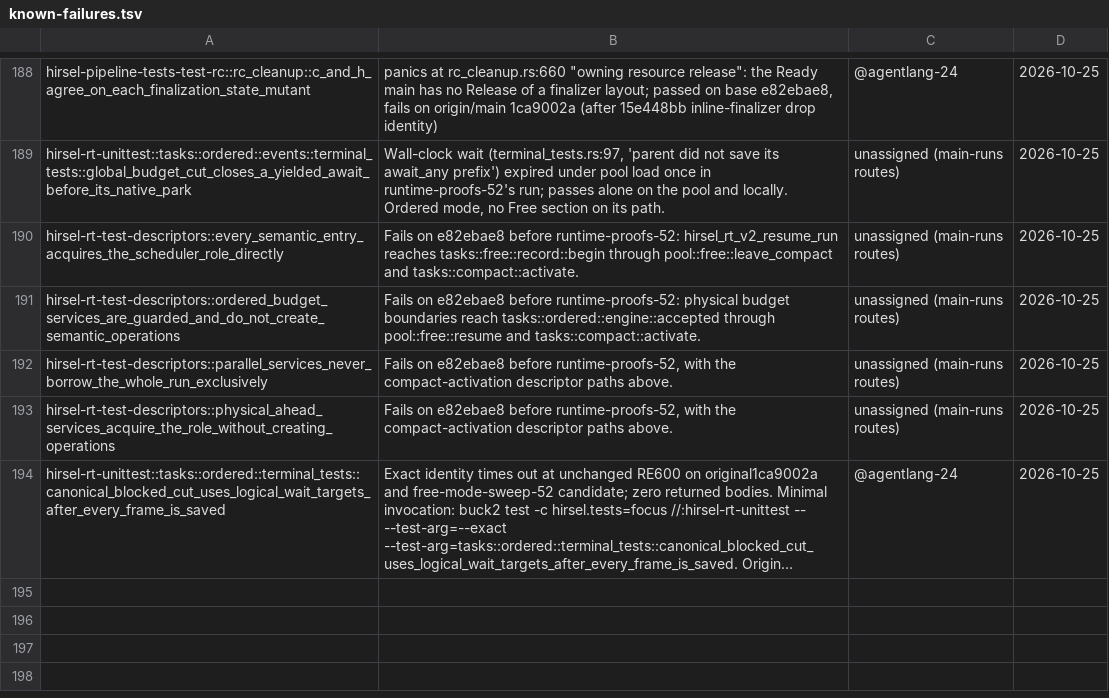
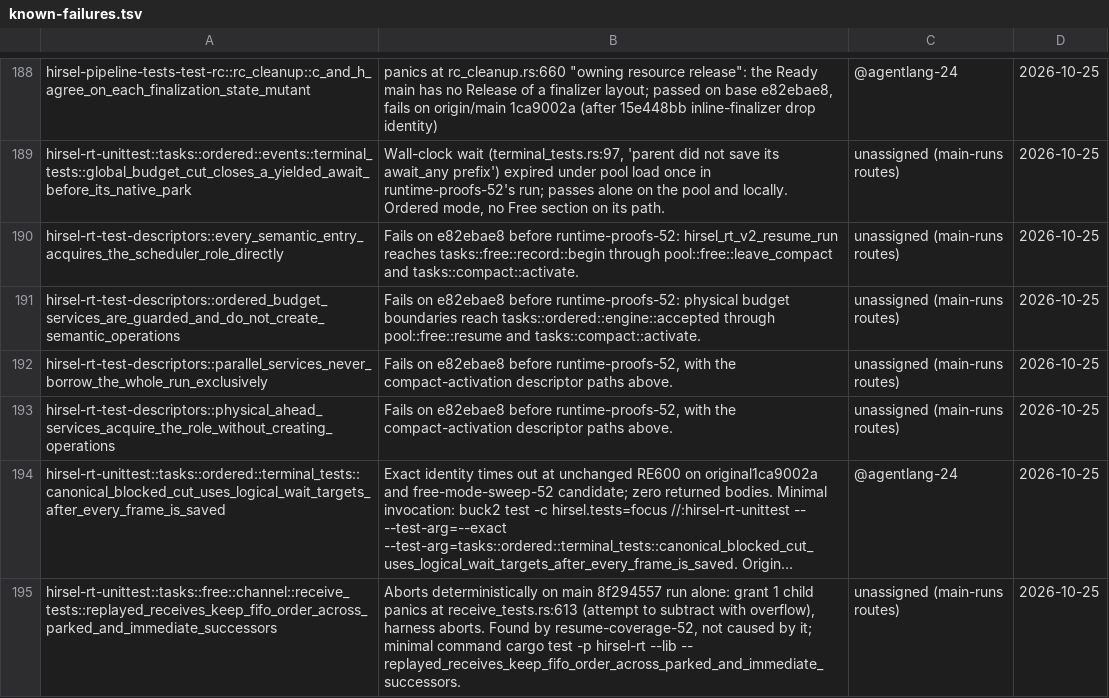
Before and after one commit to SamGalanakis/hirsel-lang, a TSV file: tools/known-failures.tsv, drawn as a sheet; only a part is shown, gaps mark what is left out; long unchanged cells end in …; the diff names each change by its address in the sheet, - before the commit and + after, or states it on an @@ line.

Commit message:
known-failures: the replayed-receive FIFO test aborts on a subtraction overflow on main.

```diff
--- a/tools/known-failures.tsv
+++ b/tools/known-failures.tsv
+row 195: hirsel-rt-unittest::tasks::free::channel::receive_tests::replayed_receives_keep_fifo_order_across_parked_and_immediate_successors | Aborts deterministically on main 8f294557 run alone: grant 1 child panics at receive_tests.rs:613 (attempt to subtract with overflow), harness aborts. Found by resume-coverage-52, not caused by it; minimal command cargo test -p hirsel-rt --lib -- replayed_receives_keep_fifo_order_across_parked_and_immediate_successors. | unassigned (main-runs routes) | 2026-10-25
```
